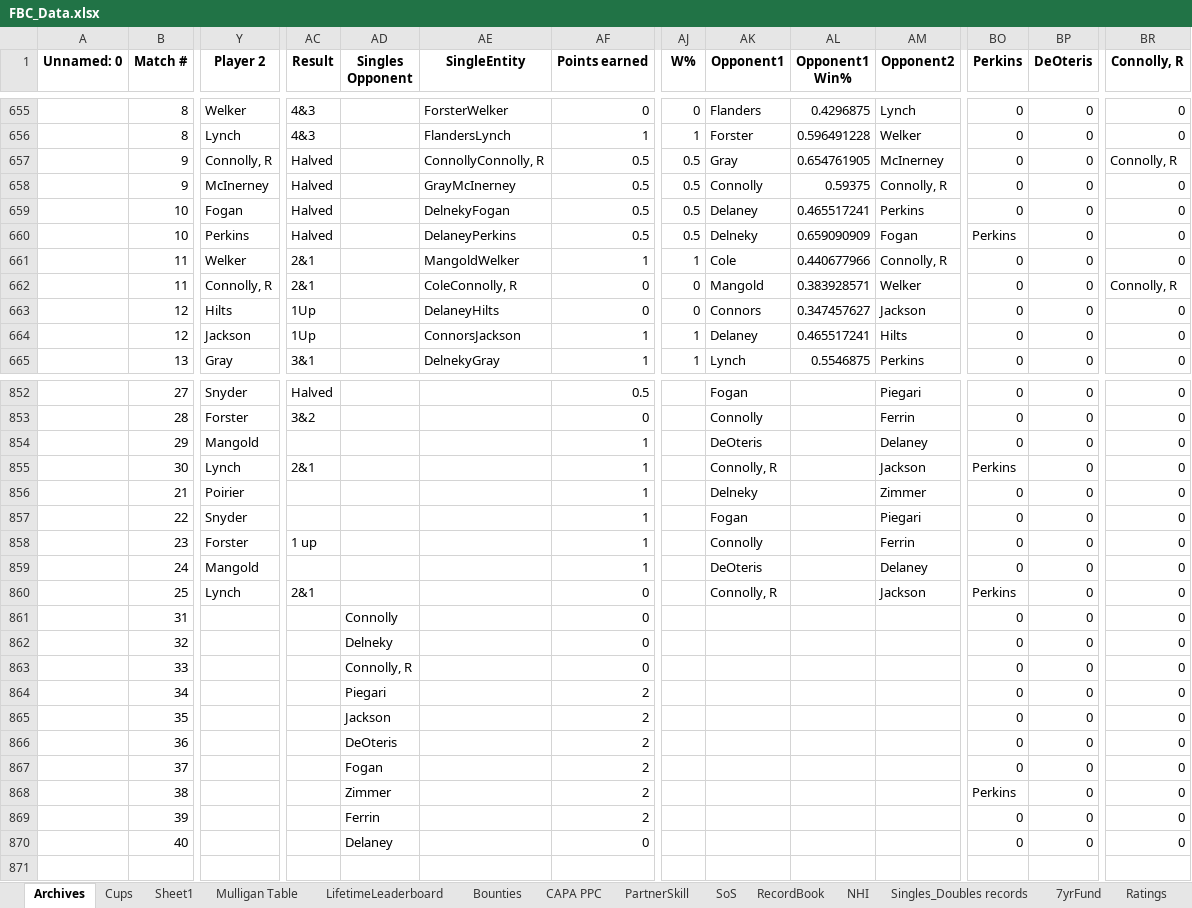
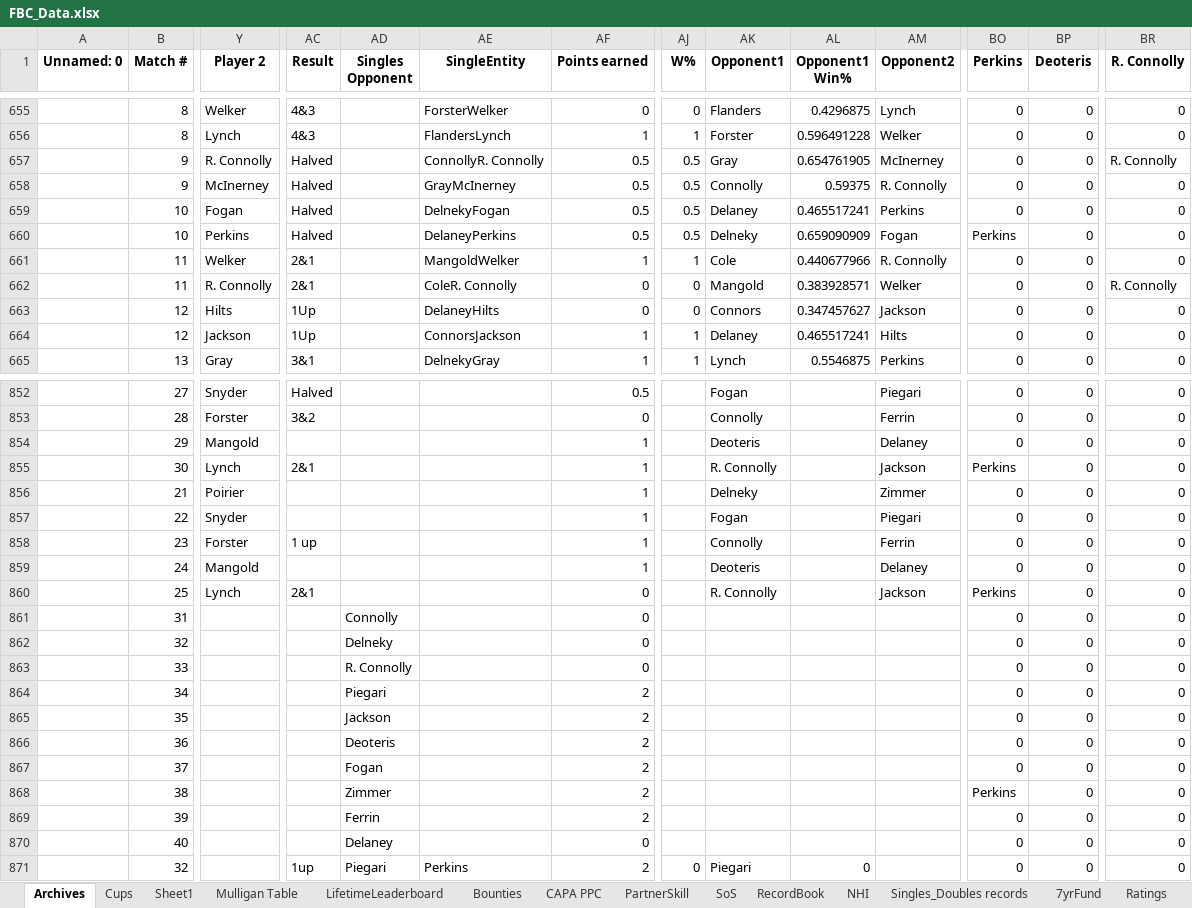
Before and after one commit to craighilts/fbc-data, an Excel workbook: FBC_Data.xlsx, sheet Archives, drawn as a sheet; only a part is shown, gaps mark what is left out; values as stored, in another font and other column widths than the file's, no borders; rows hold the shown columns only; the diff covers the shown part only; the diff names each change by its address in the sheet, - before the commit and + after, or states it on an @@ line.

```diff
--- a/FBC_Data.xlsx (sheet Archives)
+++ b/FBC_Data.xlsx (sheet Archives)
-BP1: DeOteris
+BP1: Deoteris
-BR1: Connolly, R
+BR1: R. Connolly
-Y657 (Player 2): Connolly, R
+Y657 (Player 2): R. Connolly
-AE657 (SingleEntity): ConnollyConnolly, R
+AE657 (SingleEntity): ConnollyR. Connolly
-BR657 (R. Connolly): Connolly, R
+BR657 (R. Connolly): R. Connolly
-AM658 (Opponent2): Connolly, R
+AM658 (Opponent2): R. Connolly
-AM661 (Opponent2): Connolly, R
+AM661 (Opponent2): R. Connolly
-Y662 (Player 2): Connolly, R
+Y662 (Player 2): R. Connolly
-AE662 (SingleEntity): ColeConnolly, R
+AE662 (SingleEntity): ColeR. Connolly
-BR662 (R. Connolly): Connolly, R
+BR662 (R. Connolly): R. Connolly
-AK854 (Opponent1): DeOteris
+AK854 (Opponent1): Deoteris
-AK855 (Opponent1): Connolly, R
+AK855 (Opponent1): R. Connolly
-AK859 (Opponent1): DeOteris
+AK859 (Opponent1): Deoteris
-AK860 (Opponent1): Connolly, R
+AK860 (Opponent1): R. Connolly
-AD863 (Singles Opponent): Connolly, R
+AD863 (Singles Opponent): R. Connolly
-AD866 (Singles Opponent): DeOteris
+AD866 (Singles Opponent): Deoteris
+row 871:  | 32 |  | 1up | Piegari | Perkins | 2 | 0 | Piegari | 0 |  | 0 | 0 | 0
```
Also changed, not shown: 94 edited cells elsewhere in this sheet, sheet Singles_Doubles records, sheet LifetimeLeaderboard, sheet SoS, sheet PartnerSkill, sheet Sheet1, sheet Bounties, 2 more sheets, 1 other file.
